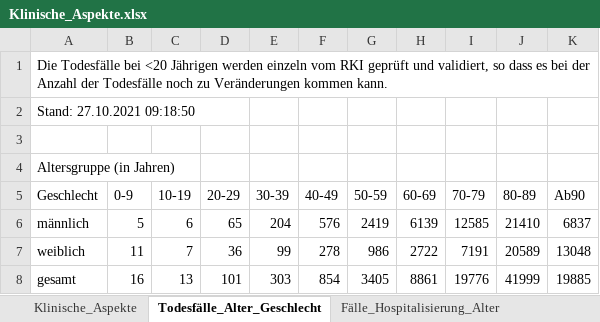
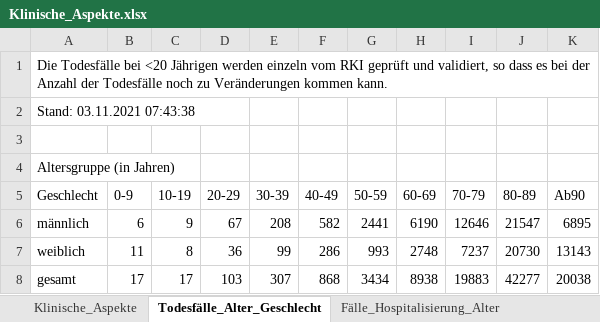
Before and after one commit to amarquard089/Covid19-Hospitalisierungsrate, an Excel workbook: Klinische_Aspekte.xlsx, sheet Todesfälle_Alter_Geschlecht, drawn as a sheet; values as stored, in another font and other column widths than the file's, no borders; the diff names each change by its address in the sheet, - before the commit and + after, or states it on an @@ line.

```diff
--- a/Klinische_Aspekte.xlsx (sheet Todesfälle_Alter_Geschlecht)
+++ b/Klinische_Aspekte.xlsx (sheet Todesfälle_Alter_Geschlecht)
-A2 (Geschlecht): Stand: 27.10.2021 09:18:50
+A2 (Geschlecht): Stand: 03.11.2021 07:43:38
-B6 (0-9): 5
+B6 (0-9): 6
-C6 (10-19): 6
+C6 (10-19): 9
-D6 (20-29): 65
+D6 (20-29): 67
-E6 (30-39): 204
+E6 (30-39): 208
-F6 (40-49): 576
+F6 (40-49): 582
-G6 (50-59): 2419
+G6 (50-59): 2441
-H6 (60-69): 6139
+H6 (60-69): 6190
-I6 (70-79): 12585
+I6 (70-79): 12646
-J6 (80-89): 21410
+J6 (80-89): 21547
-K6 (Ab90): 6837
+K6 (Ab90): 6895
-C7 (10-19): 7
+C7 (10-19): 8
-F7 (40-49): 278
+F7 (40-49): 286
-G7 (50-59): 986
+G7 (50-59): 993
-H7 (60-69): 2722
+H7 (60-69): 2748
-I7 (70-79): 7191
+I7 (70-79): 7237
-J7 (80-89): 20589
+J7 (80-89): 20730
-K7 (Ab90): 13048
+K7 (Ab90): 13143
-B8 (0-9): 16
+B8 (0-9): 17
-C8 (10-19): 13
+C8 (10-19): 17
-D8 (20-29): 101
+D8 (20-29): 103
-E8 (30-39): 303
+E8 (30-39): 307
-F8 (40-49): 854
+F8 (40-49): 868
-G8 (50-59): 3405
+G8 (50-59): 3434
-H8 (60-69): 8861
+H8 (60-69): 8938
-I8 (70-79): 19776
+I8 (70-79): 19883
-J8 (80-89): 41999
+J8 (80-89): 42277
-K8 (Ab90): 19885
+K8 (Ab90): 20038
```
Also changed, not shown: sheet Klinische_Aspekte, sheet Fälle_Hospitalisierung_Alter, sheet Alter_Median_Mittelwert, sheet 7-Tage-Inzidenz_Hosp_Alter, 6 other files.
